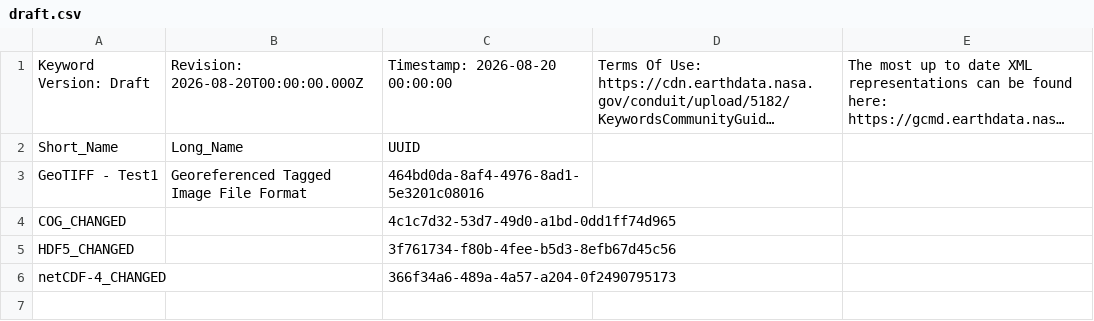
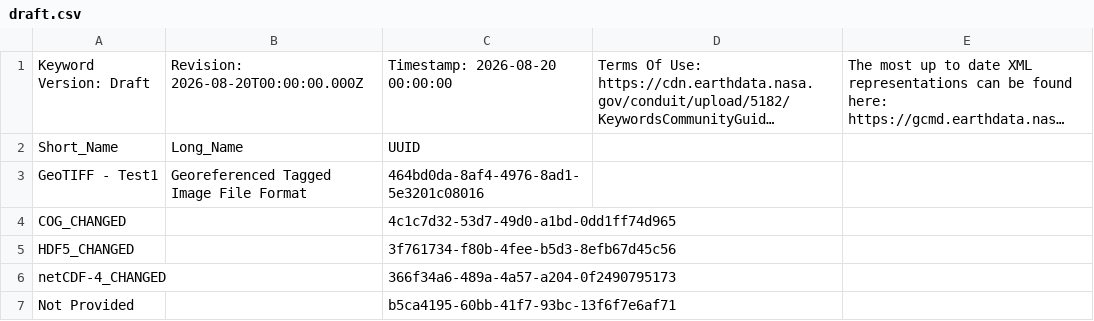
Before and after one commit to nasa/kms, a CSV file: serverless/src/shared/__mocks__/native_metadata_correction_mappings/end_to_end/generated/dataformat/draft.csv, drawn as a sheet; long unchanged cells end in …; the diff names each change by its address in the sheet, - before the commit and + after, or states it on an @@ line.

Commit message:
KMS-721: Prevent unmatched corrections from creating native fields, add end-to-end regression coverage, and link collection IDs to audit details.

```diff
--- a/serverless/src/shared/__mocks__/native_metadata_correction_mappings/end_to_end/generated/dataformat/draft.csv
+++ b/serverless/src/shared/__mocks__/native_metadata_correction_mappings/end_to_end/generated/dataformat/draft.csv
+row 7: Not Provided |  | b5ca4195-60bb-41f7-93bc-13f6f7e6af71
```
Also changed, not shown: serverless/src/shared/__mocks__/native_metadata_correction_mappings/end_to_end/generated/dataformat/published.csv, 13 other files.
